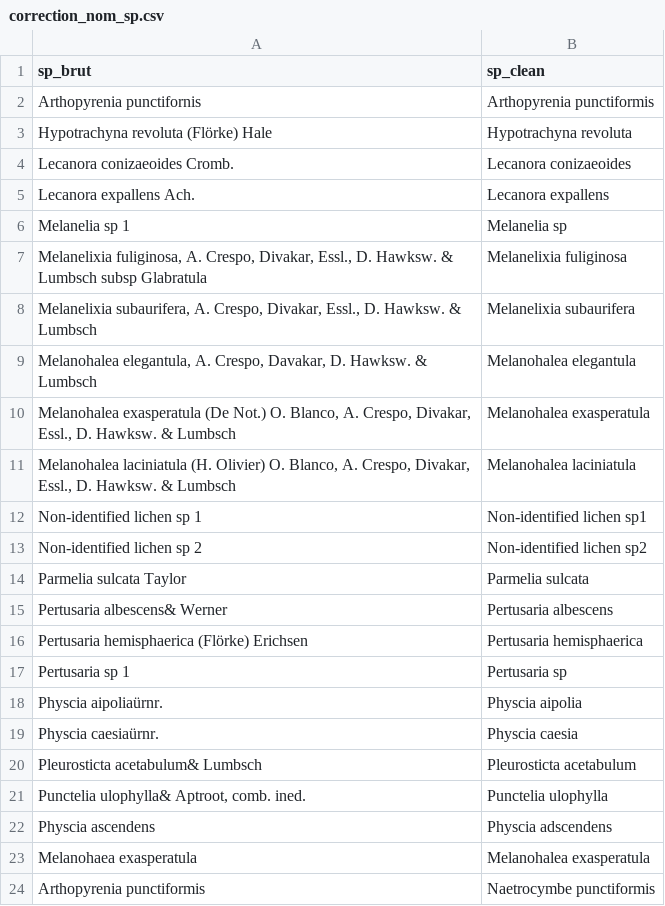
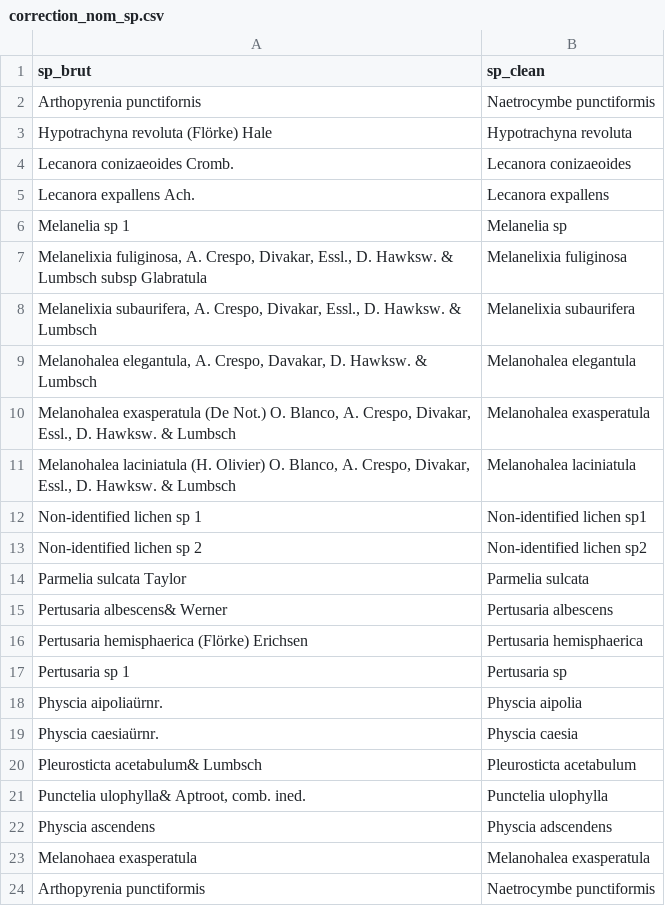
Before and after one commit to romainlorrilliere/Lichen, a CSV file: library/correction_nom_sp.csv, drawn as a sheet.

Commit message:
Update correction_nom_sp.csv

```diff
--- a/library/correction_nom_sp.csv
+++ b/library/correction_nom_sp.csv
@@ -1,3 +1,3 @@
 sp_brut;sp_clean
-Arthopyrenia punctifornis;Arthopyrenia punctiformis
+Arthopyrenia punctifornis;Naetrocymbe punctiformis
 Hypotrachyna revoluta (Flörke) Hale;Hypotrachyna revoluta
```
